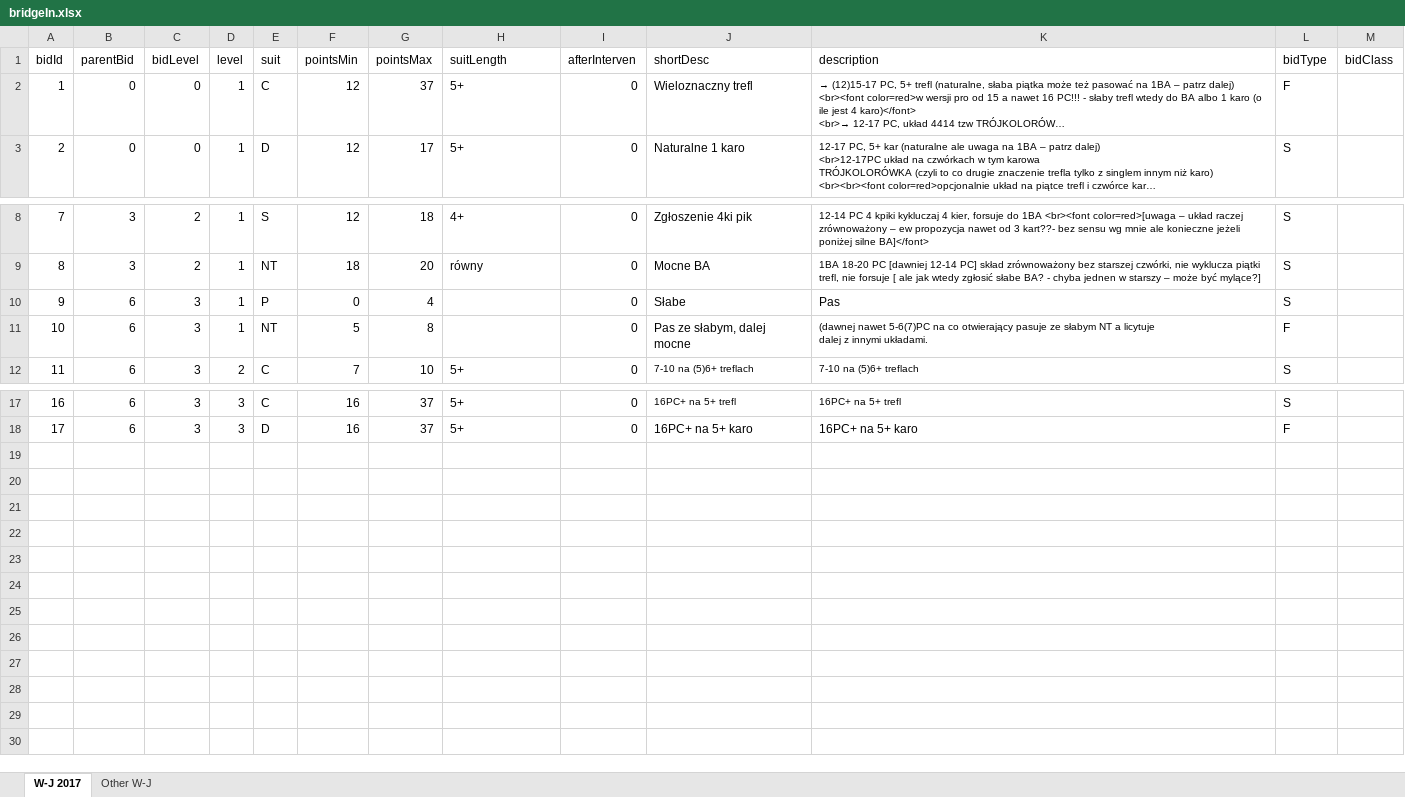
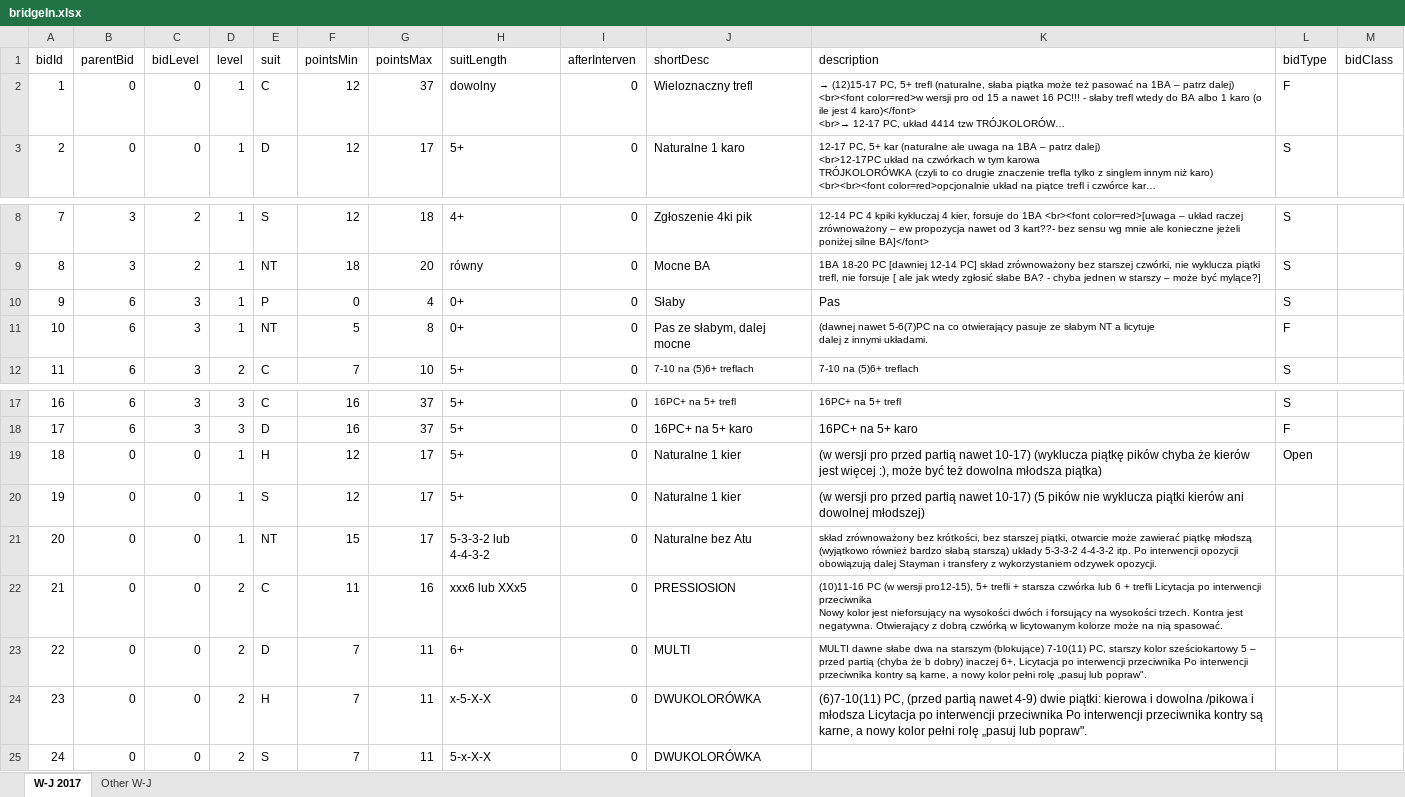
Before and after one commit to prubach/WebBridgeBidding, an Excel workbook: bridgeIn.xlsx, sheet W-J 2017, drawn as a sheet; only a part is shown, gaps mark what is left out; long unchanged cells end in …; values as stored, in another font and other column widths than the file's, no borders; ↵ is a line break in a cell; the diff names each change by its address in the sheet, - before the commit and + after, or states it on an @@ line.

Commit message:
2 opening

```diff
--- a/bridgeIn.xlsx (sheet W-J 2017)
+++ b/bridgeIn.xlsx (sheet W-J 2017)
-H2 (suitLength): 5+
+H2 (suitLength): dowolny
-H10:H11 (suitLength): (empty)
+H10:H11 (suitLength): 0+
-J10 (shortDesc): Słabe
+J10 (shortDesc): Słaby
+row 19: 18 | 0 | 0 | 1 | H | 12 | 17 | 5+ | 0 | Naturalne 1 kier | (w wersji pro przed partią nawet 10-17) (wyklucza piątkę pików chyba że kierów jest więcej :), może być też dowolna młodsza piątka) | Open
+row 20: 19 | 0 | 0 | 1 | S | 12 | 17 | 5+ | 0 | Naturalne 1 kier | (w wersji pro przed partią nawet 10-17) (5 pików nie wyklucza piątki kierów ani dowolnej młodszej)
+row 21: 20 | 0 | 0 | 1 | NT | 15 | 17 | 5-3-3-2 lub 4-4-3-2 | 0 | Naturalne bez Atu | skład zrównoważony bez krótkości, bez starszej piątki, otwarcie może zawierać piątkę młodszą (wyjątkowo również bardzo słabą starszą) układy 5-3-3-2 4-4-3-2 itp. Po interwencji opozycji obowiązują dalej Stayman i transfery z wykorzystaniem odzywek opozycji.
+row 22: 21 | 0 | 0 | 2 | C | 11 | 16 | xxx6 lub XXx5 | 0 | PRESSIOSION | (10)11-16 PC (w wersji pro12-15), 5+ trefli + starsza czwórka lub 6 + trefli Licytacja po interwencji przeciwnika ↵ Nowy kolor jest nieforsujący na wysokości dwóch i forsujący na wysokości trzech. Kontra jest negatywna. Otwierający z dobrą czwórką w licytowanym kolorze może na nią spasować.
+row 23: 22 | 0 | 0 | 2 | D | 7 | 11 | 6+ | 0 | MULTI | MULTI dawne słabe dwa na starszym (blokujące) 7-10(11) PC, starszy kolor sześciokartowy 5 – przed partią (chyba że b dobry) inaczej 6+, Licytacja po interwencji przeciwnika Po interwencji przeciwnika kontry są karne, a nowy kolor pełni rolę „pasuj lub popraw".
+row 24: 23 | 0 | 0 | 2 | H | 7 | 11 | x-5-X-X | 0 | DWUKOLORÓWKA | (6)7-10(11) PC, (przed partią nawet 4-9) dwie piątki: kierowa i dowolna /pikowa i młodsza Licytacja po interwencji przeciwnika Po interwencji przeciwnika kontry są karne, a nowy kolor pełni rolę „pasuj lub popraw".
+row 25: 24 | 0 | 0 | 2 | S | 7 | 11 | 5-x-X-X | 0 | DWUKOLORÓWKA
```
